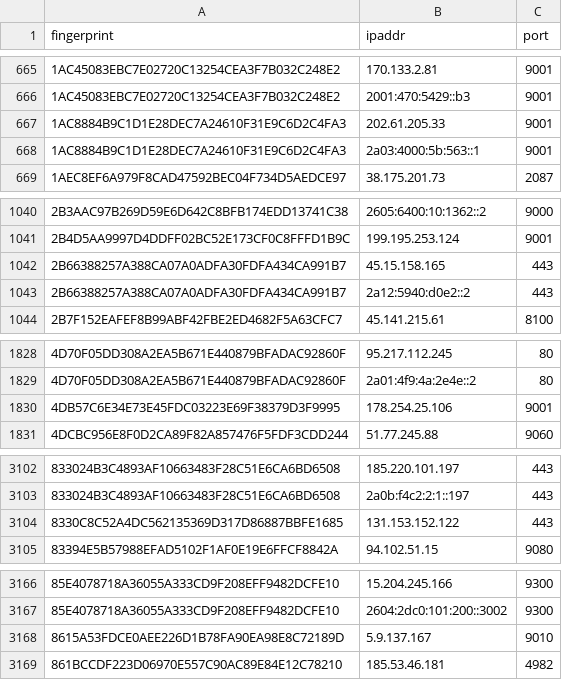
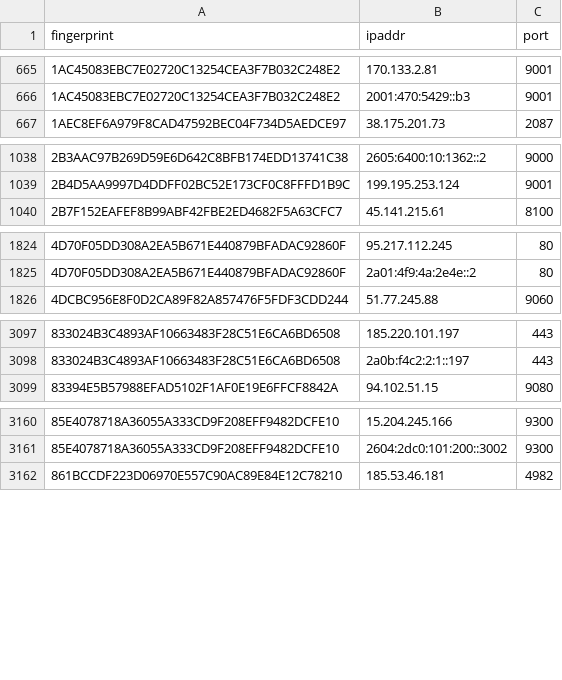
Before and after one commit to alireza-rezaee/tor-nodes, a CSV file: latest.guards.csv, drawn as a sheet; only a part is shown, gaps mark what is left out; the diff covers the shown part only.

```diff
--- a/latest.guards.csv
+++ b/latest.guards.csv
@@ -666,4 +666,2 @@ fingerprint, ipaddr, port
 1AC45083EBC7E02720C13254CEA3F7B032C248E2, 2001:470:5429::b3, 9001
-1AC8884B9C1D1E28DEC7A24610F31E9C6D2C4FA3, 202.61.205.33, 9001
-1AC8884B9C1D1E28DEC7A24610F31E9C6D2C4FA3, 2a03:4000:5b:563::1, 9001
 1AEC8EF6A979F8CAD47592BEC04F734D5AEDCE97, 38.175.201.73, 2087
@@ -1041,4 +1039,2 @@ fingerprint, ipaddr, port
 2B4D5AA9997D4DDFF02BC52E173CF0C8FFFD1B9C, 199.195.253.124, 9001
-2B66388257A388CA07A0ADFA30FDFA434CA991B7, 45.15.158.165, 443
-2B66388257A388CA07A0ADFA30FDFA434CA991B7, 2a12:5940:d0e2::2, 443
 2B7F152EAFEF8B99ABF42FBE2ED4682F5A63CFC7, 45.141.215.61, 8100
@@ -1829,3 +1825,2 @@ fingerprint, ipaddr, port
 4D70F05DD308A2EA5B671E440879BFADAC92860F, 2a01:4f9:4a:2e4e::2, 80
-4DB57C6E34E73E45FDC03223E69F38379D3F9995, 178.254.25.106, 9001
 4DCBC956E8F0D2CA89F82A857476F5FDF3CDD244, 51.77.245.88, 9060
@@ -3103,3 +3098,2 @@ fingerprint, ipaddr, port
 833024B3C4893AF10663483F28C51E6CA6BD6508, 2a0b:f4c2:2:1::197, 443
-8330C8C52A4DC562135369D317D86887BBFE1685, 131.153.152.122, 443
 83394E5B57988EFAD5102F1AF0E19E6FFCF8842A, 94.102.51.15, 9080
@@ -3167,3 +3161,2 @@ fingerprint, ipaddr, port
 85E4078718A36055A333CD9F208EFF9482DCFE10, 2604:2dc0:101:200::3002, 9300
-8615A53FDCE0AEE226D1B78FA90EA98E8C72189D, 5.9.137.167, 9010
 861BCCDF223D06970E557C90AC89E84E12C78210, 185.53.46.181, 4982
```
Also changed, not shown: 2 added rows and 4 removed rows elsewhere in this file, latest.all.csv, latest.exits.csv.
